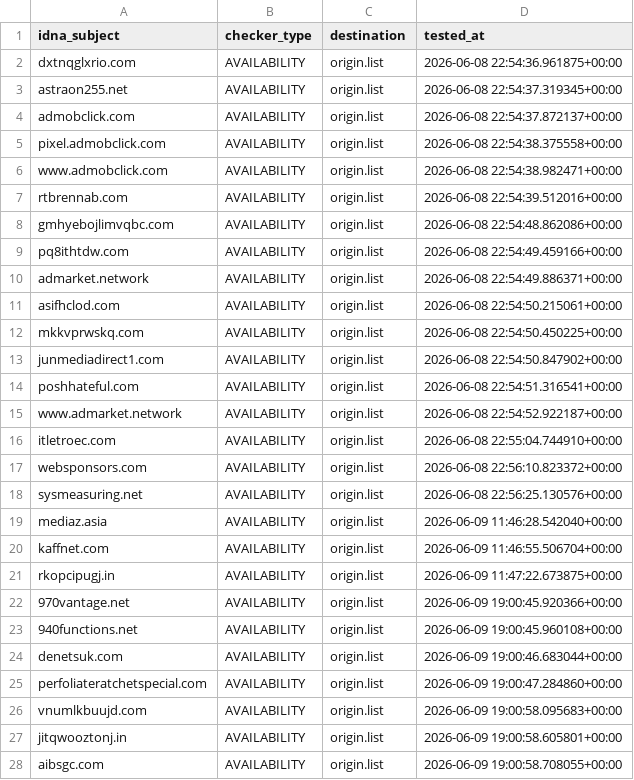
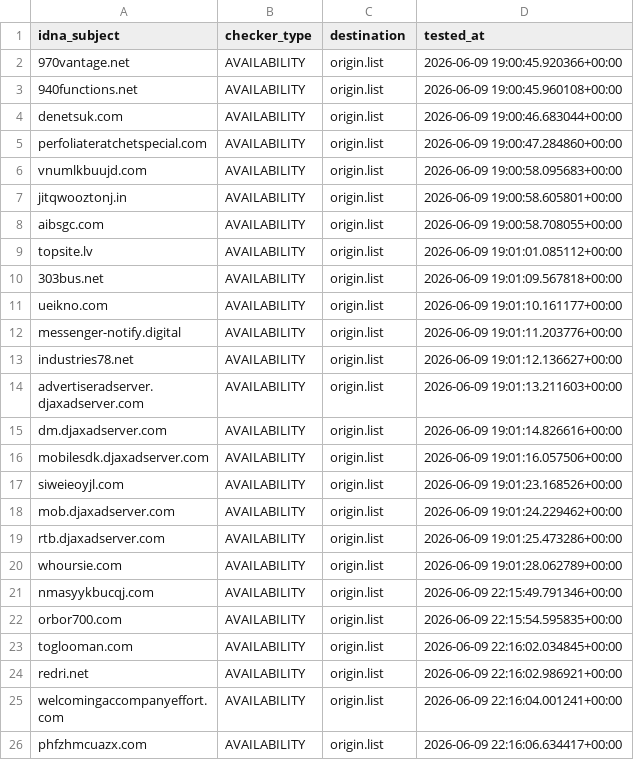
Before and after one commit to bigdargon/hostsVN-dead-hosts, a CSV file: .pyfunceble/inactive.csv, drawn as a sheet; only a part is shown; the shorter side is filled out with more unchanged rows; the diff covers the shown part only.

```diff
--- a/.pyfunceble/inactive.csv
+++ b/.pyfunceble/inactive.csv
@@ -1,22 +1,2 @@
 idna_subject,checker_type,destination,tested_at
-dxtnqglxrio.com,AVAILABILITY,origin.list,2026-06-08 22:54:36.961875+00:00
-astraon255.net,AVAILABILITY,origin.list,2026-06-08 22:54:37.319345+00:00
-admobclick.com,AVAILABILITY,origin.list,2026-06-08 22:54:37.872137+00:00
-pixel.admobclick.com,AVAILABILITY,origin.list,2026-06-08 22:54:38.375558+00:00
-www.admobclick.com,AVAILABILITY,origin.list,2026-06-08 22:54:38.982471+00:00
-rtbrennab.com,AVAILABILITY,origin.list,2026-06-08 22:54:39.512016+00:00
-gmhyebojlimvqbc.com,AVAILABILITY,origin.list,2026-06-08 22:54:48.862086+00:00
-pq8ithtdw.com,AVAILABILITY,origin.list,2026-06-08 22:54:49.459166+00:00
-admarket.network,AVAILABILITY,origin.list,2026-06-08 22:54:49.886371+00:00
-asifhclod.com,AVAILABILITY,origin.list,2026-06-08 22:54:50.215061+00:00
-mkkvprwskq.com,AVAILABILITY,origin.list,2026-06-08 22:54:50.450225+00:00
-junmediadirect1.com,AVAILABILITY,origin.list,2026-06-08 22:54:50.847902+00:00
-poshhateful.com,AVAILABILITY,origin.list,2026-06-08 22:54:51.316541+00:00
-www.admarket.network,AVAILABILITY,origin.list,2026-06-08 22:54:52.922187+00:00
-itletroec.com,AVAILABILITY,origin.list,2026-06-08 22:55:04.744910+00:00
-websponsors.com,AVAILABILITY,origin.list,2026-06-08 22:56:10.823372+00:00
-sysmeasuring.net,AVAILABILITY,origin.list,2026-06-08 22:56:25.130576+00:00
-mediaz.asia,AVAILABILITY,origin.list,2026-06-09 11:46:28.542040+00:00
-kaffnet.com,AVAILABILITY,origin.list,2026-06-09 11:46:55.506704+00:00
-rkopcipugj.in,AVAILABILITY,origin.list,2026-06-09 11:47:22.673875+00:00
 970vantage.net,AVAILABILITY,origin.list,2026-06-09 19:00:45.920366+00:00
```
Also changed, not shown: 20 added rows elsewhere in this file, 13 other files.
